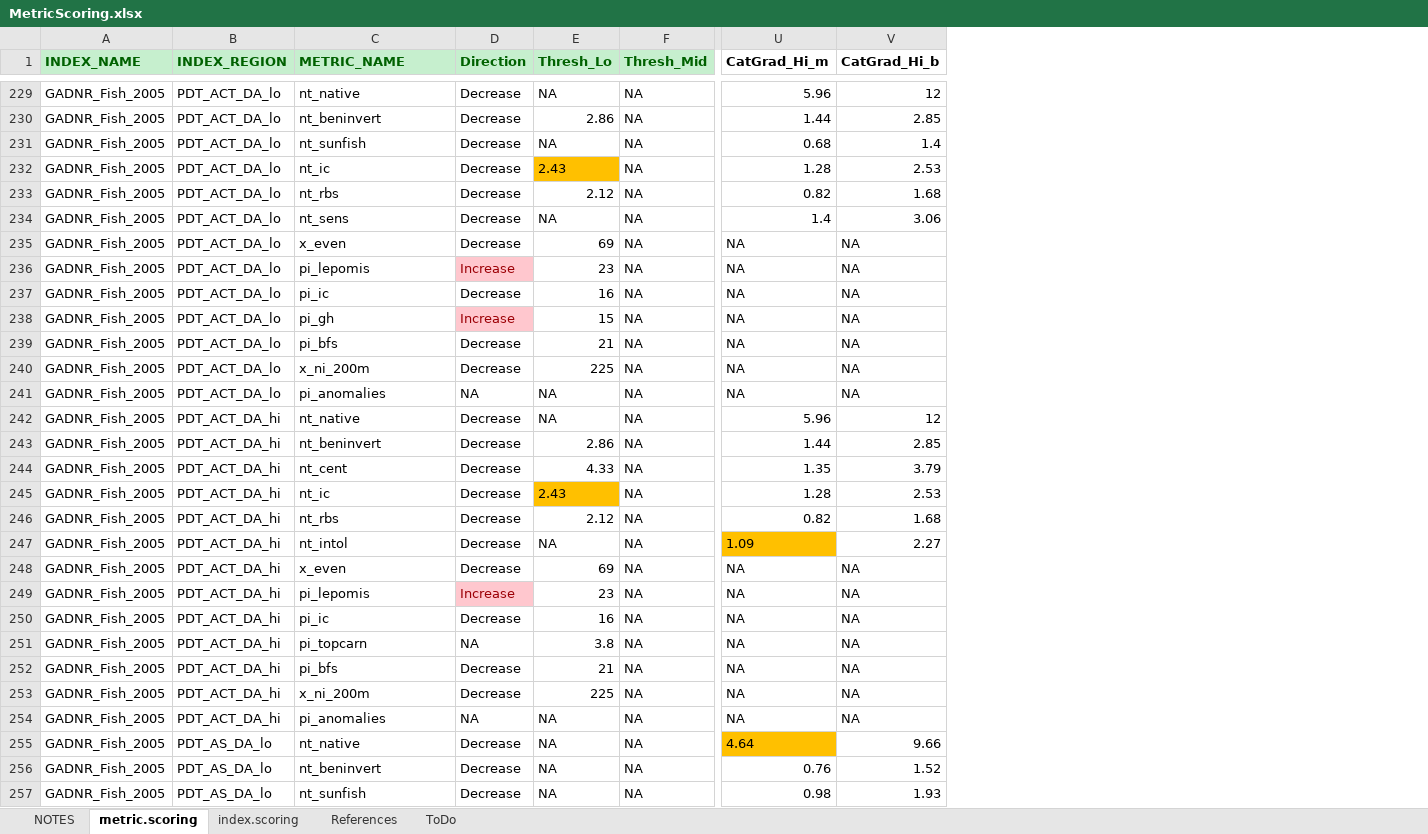
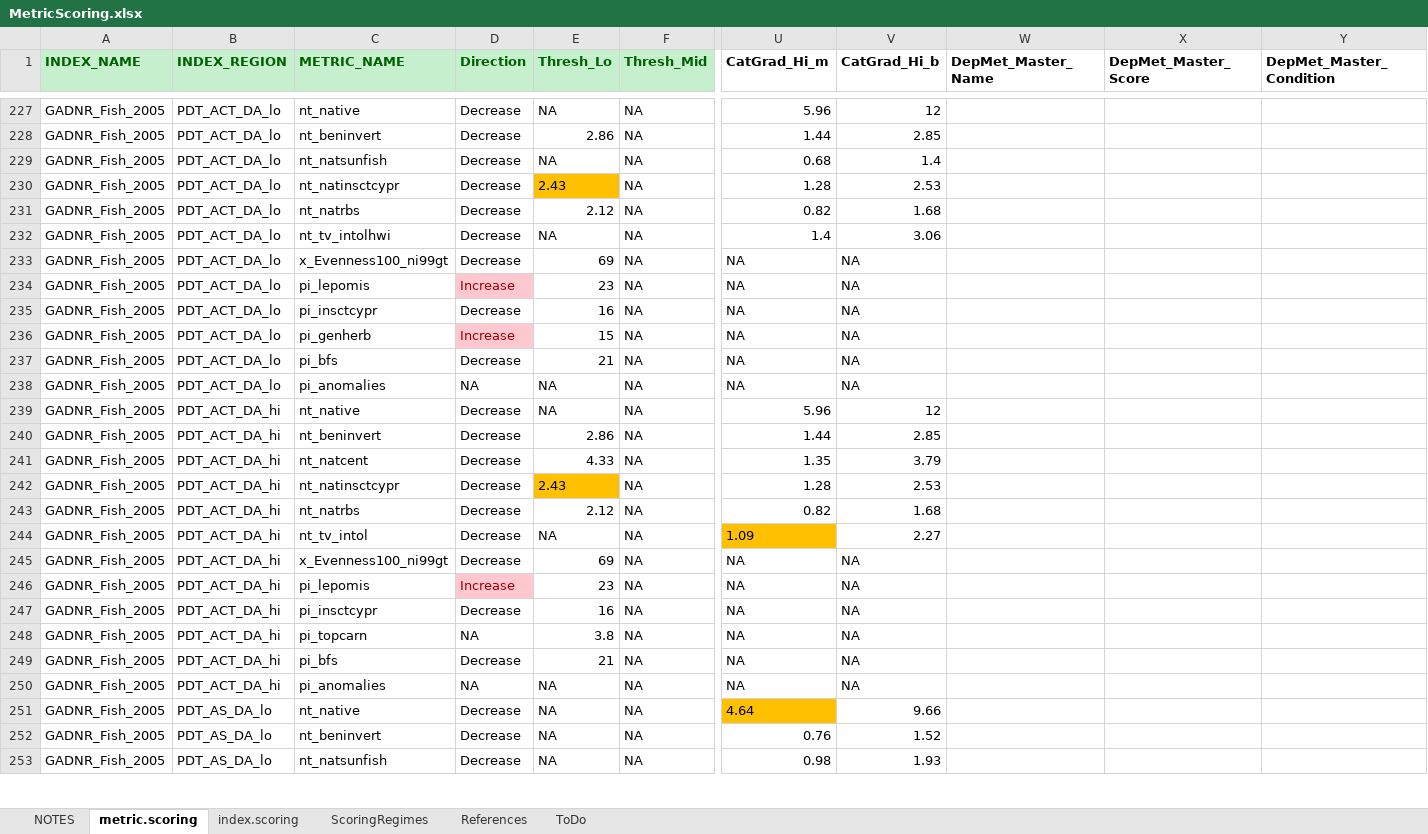
Before and after one commit to leppott/BioMonTools, an Excel workbook: inst/extdata/MetricScoring.xlsx, sheet metric.scoring, drawn as a sheet; only a part is shown, gaps mark what is left out; values as stored, in another font and other column widths than the file's, no borders; conditional formats not drawn; removed rows and columns are numbered as before the commit, all else as after; rows hold the shown columns only; the diff covers the shown part only; the diff names each change by its address in the sheet, - before the commit and + after, or states it on an @@ line.

Commit message:
v0.3.3.917
Updates to metric values and scores.

```diff
--- a/inst/extdata/MetricScoring.xlsx (sheet metric.scoring)
+++ b/inst/extdata/MetricScoring.xlsx (sheet metric.scoring)
+sheet tab: ScoringRegimes
+column W (DepMet_Master_Name), empty
+column X (DepMet_Master_Score), empty
+column Y (DepMet_Master_Condition), empty
-C229 (METRIC_NAME): nt_sunfish
+C229 (METRIC_NAME): nt_natsunfish
-C230 (METRIC_NAME): nt_ic
+C230 (METRIC_NAME): nt_natinsctcypr
-C231 (METRIC_NAME): nt_rbs
+C231 (METRIC_NAME): nt_natrbs
-C232 (METRIC_NAME): nt_sens
+C232 (METRIC_NAME): nt_tv_intolhwi
-C233 (METRIC_NAME): x_even
+C233 (METRIC_NAME): x_Evenness100_ni99gt
-C235 (METRIC_NAME): pi_ic
+C235 (METRIC_NAME): pi_insctcypr
-C236 (METRIC_NAME): pi_gh
+C236 (METRIC_NAME): pi_genherb
-row 240: GADNR_Fish_2005 | PDT_ACT_DA_lo | x_ni_200m | Decrease | 225 | NA | NA | NA
-C241 (METRIC_NAME): nt_cent
+C241 (METRIC_NAME): nt_natcent
-C242 (METRIC_NAME): nt_ic
+C242 (METRIC_NAME): nt_natinsctcypr
-C243 (METRIC_NAME): nt_rbs
+C243 (METRIC_NAME): nt_natrbs
-C244 (METRIC_NAME): nt_intol
+C244 (METRIC_NAME): nt_tv_intol
-C245 (METRIC_NAME): x_even
+C245 (METRIC_NAME): x_Evenness100_ni99gt
-C247 (METRIC_NAME): pi_ic
+C247 (METRIC_NAME): pi_insctcypr
-row 253: GADNR_Fish_2005 | PDT_ACT_DA_hi | x_ni_200m | Decrease | 225 | NA | NA | NA
-C253 (METRIC_NAME): nt_sunfish
+C253 (METRIC_NAME): nt_natsunfish
```
Also changed, not shown: 12 added rows, 4 removed rows and 25 edited cells elsewhere in this sheet, sheet NOTES, formulas that keep their value, hidden cells, 7 other files.
